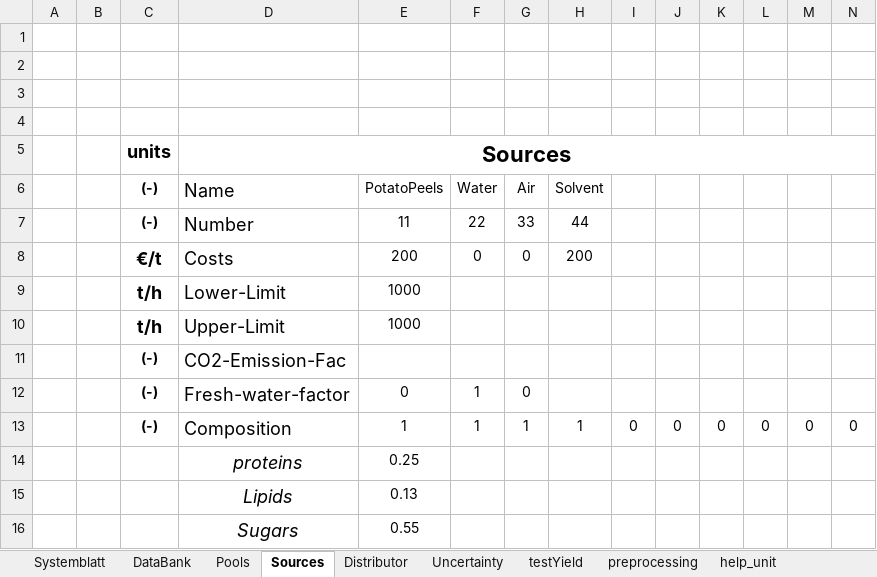
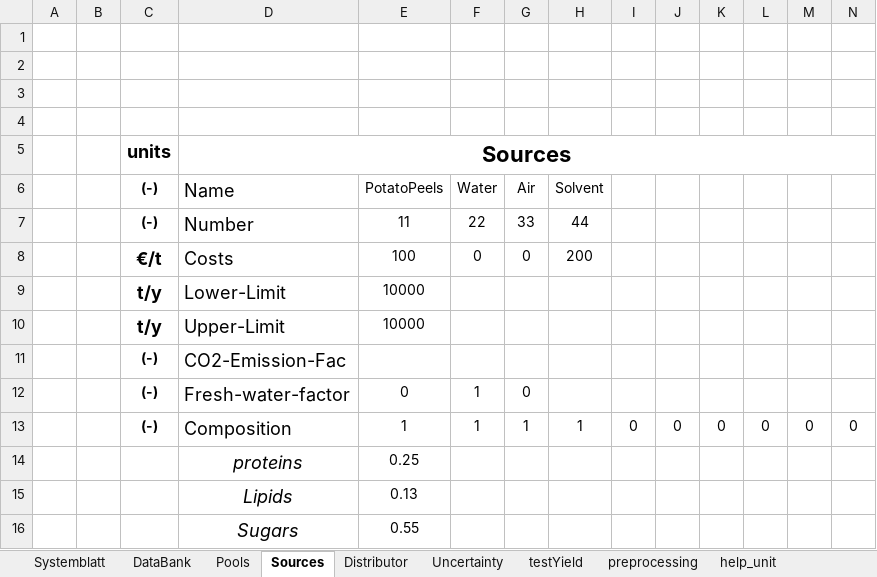
Before and after one commit to llvdrhau/OUTDOOR_USC, an Excel workbook: examples/Test_small_AgriLoop.xlsm, sheet Sources, drawn as a sheet; only a part is shown; values as stored, in another font and other column widths than the file's, no borders; removed rows and columns are numbered as before the commit, all else as after; rows hold the shown columns only; the diff names each change by its address in the sheet, - before the commit and + after, or states it on an @@ line.

```diff
--- a/examples/Test_small_AgriLoop.xlsm (sheet Sources)
+++ b/examples/Test_small_AgriLoop.xlsm (sheet Sources)
-E8: 200
+E8: 100
-row 9:  |  | t/h | Lower-Limit | 1000
-row 10:  |  | t/h | Upper-Limit | 1000
+row 9:  |  | t/y | Lower-Limit | 10000
+row 10:  |  | t/y | Upper-Limit | 10000
```
Also changed, not shown: sheet Pools, sheet Systemblatt, sheet testYield, charts or pictures, examples/Test_small_V2.xlsm, 56 other files.
